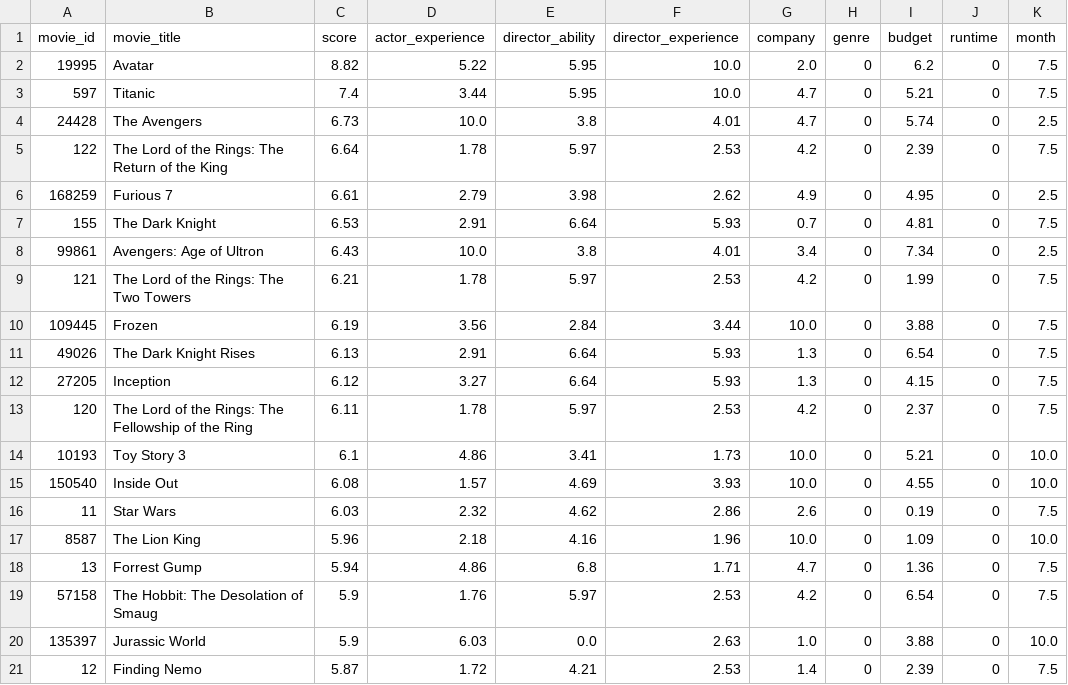
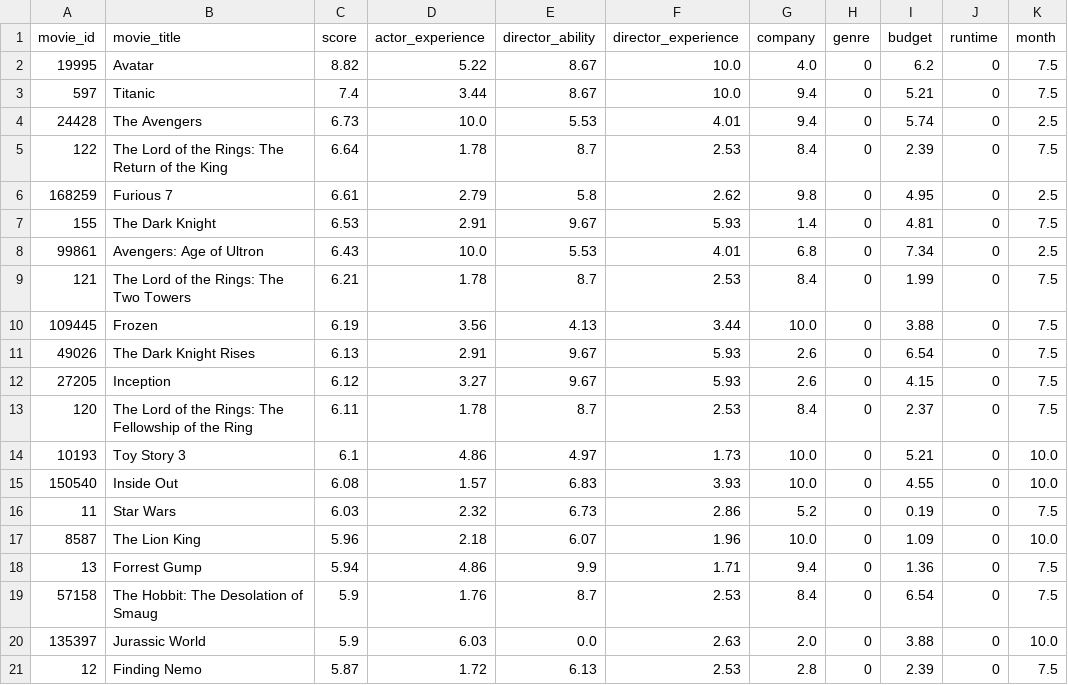
Before and after one commit to AlexTK2012/HKU-7507-Visual-Analysis, a CSV file: data/result_top100_heatmap_normalize.csv, drawn as a sheet; only a part is shown; the diff covers the shown part only.

Commit message:
设置director_ability & company 阀值上限

```diff
--- a/data/result_top100_heatmap_normalize.csv
+++ b/data/result_top100_heatmap_normalize.csv
@@ -1,21 +1,21 @@
 movie_id,movie_title,score,actor_experience,director_ability,director_experience,company,genre,budget,runtime,month
-19995,Avatar,8.82,5.22,5.95,10.0,2.0,0,6.2,0,7.5
-597,Titanic,7.4,3.44,5.95,10.0,4.7,0,5.21,0,7.5
-24428,The Avengers,6.73,10.0,3.8,4.01,4.7,0,5.74,0,2.5
-122,The Lord of the Rings: The Return of the King,6.64,1.78,5.97,2.53,4.2,0,2.39,0,7.5
-168259,Furious 7,6.61,2.79,3.98,2.62,4.9,0,4.95,0,2.5
-155,The Dark Knight,6.53,2.91,6.64,5.93,0.7,0,4.81,0,7.5
-99861,Avengers: Age of Ultron,6.43,10.0,3.8,4.01,3.4,0,7.34,0,2.5
-121,The Lord of the Rings: The Two Towers,6.21,1.78,5.97,2.53,4.2,0,1.99,0,7.5
-109445,Frozen,6.19,3.56,2.84,3.44,10.0,0,3.88,0,7.5
-49026,The Dark Knight Rises,6.13,2.91,6.64,5.93,1.3,0,6.54,0,7.5
-27205,Inception,6.12,3.27,6.64,5.93,1.3,0,4.15,0,7.5
-120,The Lord of the Rings: The Fellowship of the Ring,6.11,1.78,5.97,2.53,4.2,0,2.37,0,7.5
-10193,Toy Story 3,6.1,4.86,3.41,1.73,10.0,0,5.21,0,10.0
-150540,Inside Out,6.08,1.57,4.69,3.93,10.0,0,4.55,0,10.0
-11,Star Wars,6.03,2.32,4.62,2.86,2.6,0,0.19,0,7.5
-8587,The Lion King,5.96,2.18,4.16,1.96,10.0,0,1.09,0,10.0
-13,Forrest Gump,5.94,4.86,6.8,1.71,4.7,0,1.36,0,7.5
-57158,The Hobbit: The Desolation of Smaug,5.9,1.76,5.97,2.53,4.2,0,6.54,0,7.5
-135397,Jurassic World,5.9,6.03,0.0,2.63,1.0,0,3.88,0,10.0
-12,Finding Nemo,5.87,1.72,4.21,2.53,1.4,0,2.39,0,7.5
+19995,Avatar,8.82,5.22,8.67,10.0,4.0,0,6.2,0,7.5
+597,Titanic,7.4,3.44,8.67,10.0,9.4,0,5.21,0,7.5
+24428,The Avengers,6.73,10.0,5.53,4.01,9.4,0,5.74,0,2.5
+122,The Lord of the Rings: The Return of the King,6.64,1.78,8.7,2.53,8.4,0,2.39,0,7.5
+168259,Furious 7,6.61,2.79,5.8,2.62,9.8,0,4.95,0,2.5
+155,The Dark Knight,6.53,2.91,9.67,5.93,1.4,0,4.81,0,7.5
+99861,Avengers: Age of Ultron,6.43,10.0,5.53,4.01,6.8,0,7.34,0,2.5
+121,The Lord of the Rings: The Two Towers,6.21,1.78,8.7,2.53,8.4,0,1.99,0,7.5
+109445,Frozen,6.19,3.56,4.13,3.44,10.0,0,3.88,0,7.5
+49026,The Dark Knight Rises,6.13,2.91,9.67,5.93,2.6,0,6.54,0,7.5
+27205,Inception,6.12,3.27,9.67,5.93,2.6,0,4.15,0,7.5
+120,The Lord of the Rings: The Fellowship of the Ring,6.11,1.78,8.7,2.53,8.4,0,2.37,0,7.5
+10193,Toy Story 3,6.1,4.86,4.97,1.73,10.0,0,5.21,0,10.0
+150540,Inside Out,6.08,1.57,6.83,3.93,10.0,0,4.55,0,10.0
+11,Star Wars,6.03,2.32,6.73,2.86,5.2,0,0.19,0,7.5
+8587,The Lion King,5.96,2.18,6.07,1.96,10.0,0,1.09,0,10.0
+13,Forrest Gump,5.94,4.86,9.9,1.71,9.4,0,1.36,0,7.5
+57158,The Hobbit: The Desolation of Smaug,5.9,1.76,8.7,2.53,8.4,0,6.54,0,7.5
+135397,Jurassic World,5.9,6.03,0.0,2.63,2.0,0,3.88,0,10.0
+12,Finding Nemo,5.87,1.72,6.13,2.53,2.8,0,2.39,0,7.5
```
Also changed, not shown: 138 edited cells elsewhere in this file, 1 other file.
